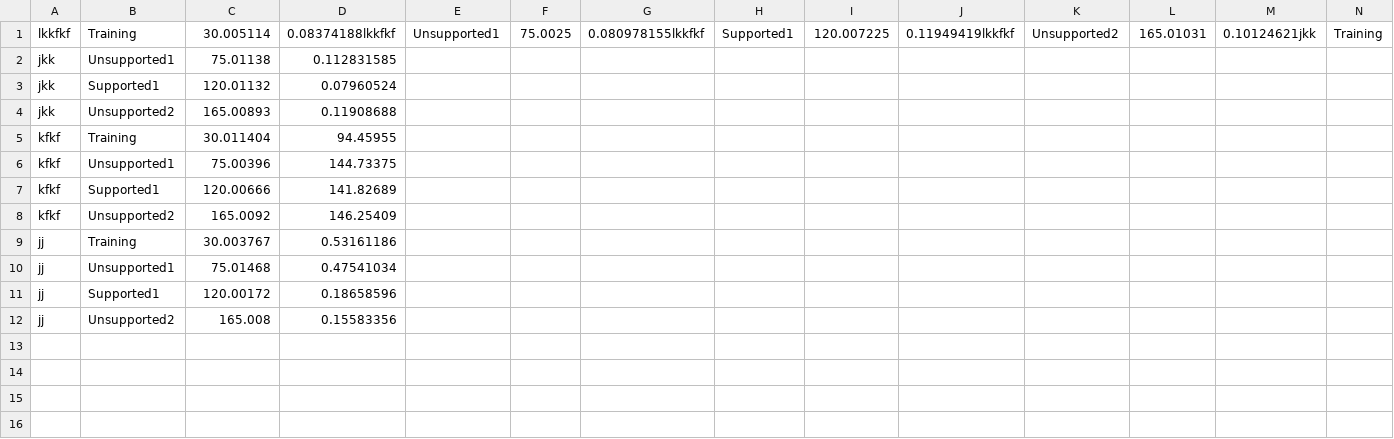
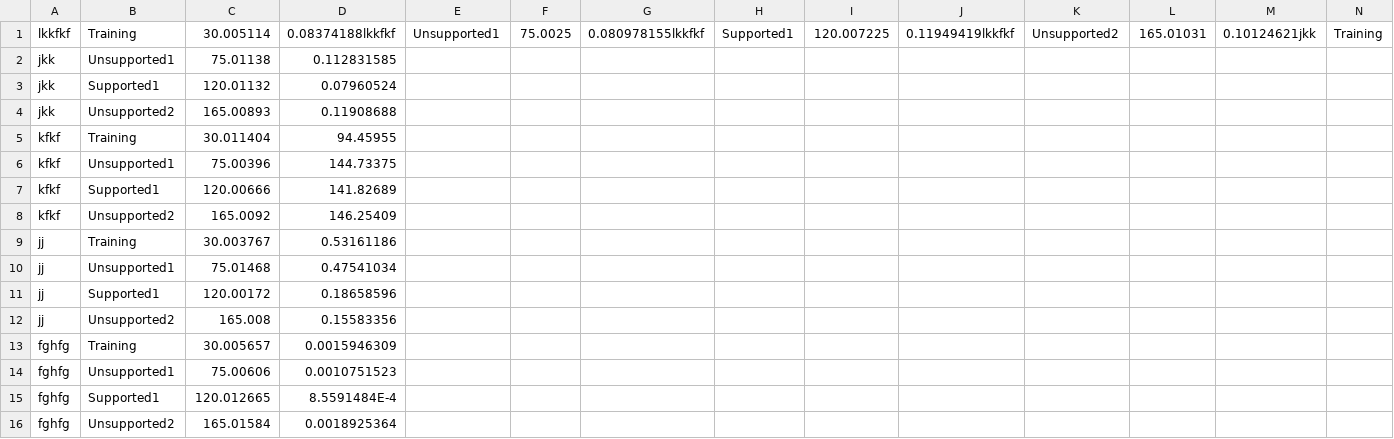
Before and after one commit to misheljohns/SharedControlGame, a CSV file: Data/perf_data.csv, drawn as a sheet; only a part is shown; rows hold the shown columns only; the diff names each change by its address in the sheet, - before the commit and + after, or states it on an @@ line.

```diff
--- a/Data/perf_data.csv
+++ b/Data/perf_data.csv
+row 13: fghfg | Training | 30.005657 | 0.0015946309
+row 14: fghfg | Unsupported1 | 75.00606 | 0.0010751523
+row 15: fghfg | Supported1 | 120.012665 | 8.5591484E-4
+row 16: fghfg | Unsupported2 | 165.01584 | 0.0018925364
```
Also changed, not shown: 4 other files.
